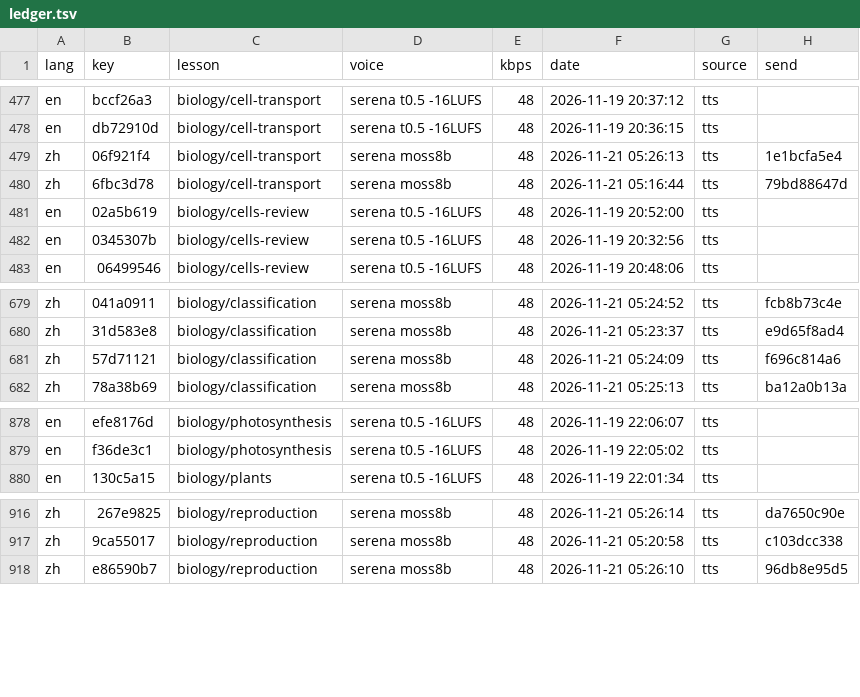
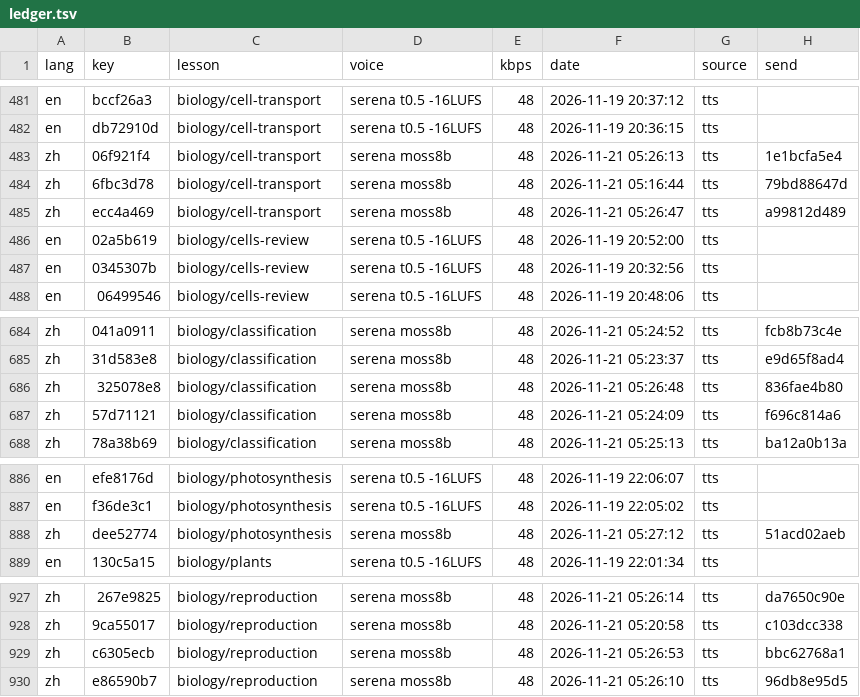
Before and after one commit to gladcolor/gc-audio-science, a TSV file: status/ledger.tsv, drawn as a sheet; only a part is shown, gaps mark what is left out; the diff covers the shown part only.

Commit message:
biology/cell-organelles: 10 clips so far - in progress (10/11 serena)

```diff
--- a/status/ledger.tsv
+++ b/status/ledger.tsv
@@ -480,2 +484,3 @@ zh	06f921f4	biology/cell-transport	serena moss8b	48	2026-11-21 05:26:13	tts	1e1b
 zh	6fbc3d78	biology/cell-transport	serena moss8b	48	2026-11-21 05:16:44	tts	79bd88647d
+zh	ecc4a469	biology/cell-transport	serena moss8b	48	2026-11-21 05:26:47	tts	a99812d489
 en	02a5b619	biology/cells-review	serena t0.5 -16LUFS	48	2026-11-19 20:52:00	tts	
@@ -680,2 +685,3 @@ zh	041a0911	biology/classification	serena moss8b	48	2026-11-21 05:24:52	tts	fcb8
 zh	31d583e8	biology/classification	serena moss8b	48	2026-11-21 05:23:37	tts	e9d65f8ad4
+zh	325078e8	biology/classification	serena moss8b	48	2026-11-21 05:26:48	tts	836fae4b80
 zh	57d71121	biology/classification	serena moss8b	48	2026-11-21 05:24:09	tts	f696c814a6
@@ -879,2 +887,3 @@ en	efe8176d	biology/photosynthesis	serena t0.5 -16LUFS	48	2026-11-19 22:06:07	tt
 en	f36de3c1	biology/photosynthesis	serena t0.5 -16LUFS	48	2026-11-19 22:05:02	tts	
+zh	dee52774	biology/photosynthesis	serena moss8b	48	2026-11-21 05:27:12	tts	51acd02aeb
 en	130c5a15	biology/plants	serena t0.5 -16LUFS	48	2026-11-19 22:01:34	tts	
@@ -917,2 +928,3 @@ zh	267e9825	biology/reproduction	serena moss8b	48	2026-11-21 05:26:14	tts	da7650
 zh	9ca55017	biology/reproduction	serena moss8b	48	2026-11-21 05:20:58	tts	c103dcc338
+zh	c6305ecb	biology/reproduction	serena moss8b	48	2026-11-21 05:26:53	tts	bbc62768a1
 zh	e86590b7	biology/reproduction	serena moss8b	48	2026-11-21 05:26:10	tts	96db8e95d5
```
Also changed, not shown: 8 added rows elsewhere in this file, 15 other files.
